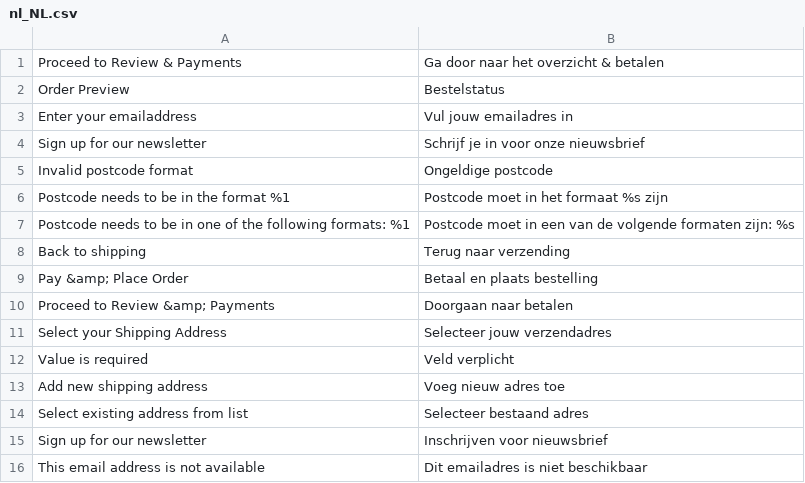
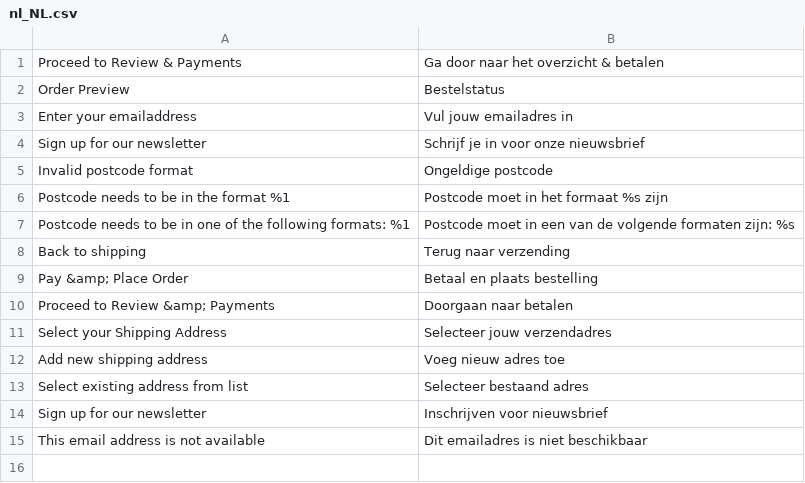
Before and after one commit to LokiCheckout/LokiCheckout_Core, a CSV file: i18n/nl_NL.csv, drawn as a sheet.

```diff
--- a/i18n/nl_NL.csv
+++ b/i18n/nl_NL.csv
@@ -11,3 +11,2 @@
 "Select your Shipping Address","Selecteer jouw verzendadres"
-"Value is required","Veld verplicht"
 "Add new shipping address","Voeg nieuw adres toe"
```
Also changed, not shown: 1 other file.
